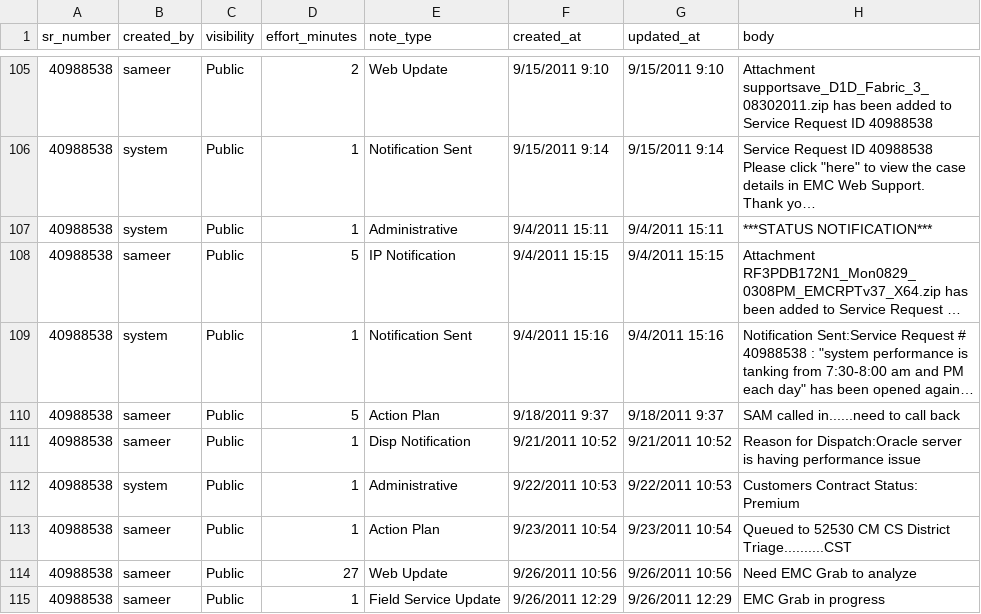
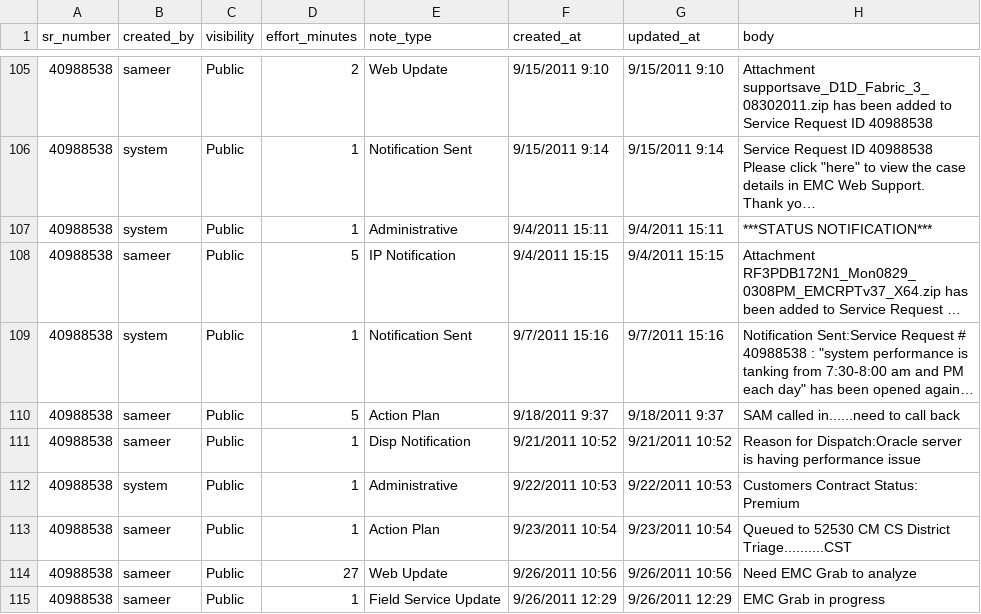
Before and after one commit to gratmoAldo/TC-for-poc-v3, a CSV file: db/data/notes.csv, drawn as a sheet; only a part is shown, gaps mark what is left out; long unchanged cells end in …; the diff names each change by its address in the sheet, - before the commit and + after, or states it on an @@ line.

Commit message:
minor data clean up before demo

```diff
--- a/db/data/notes.csv
+++ b/db/data/notes.csv
-F109 (created_at): 9/4/2011 15:16
+F109 (created_at): 9/7/2011 15:16
-G109 (updated_at): 9/4/2011 15:16
+G109 (updated_at): 9/7/2011 15:16
```
Also changed, not shown: 2 other files.
